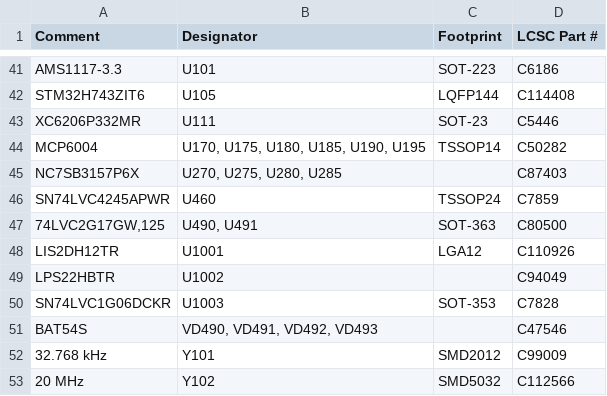
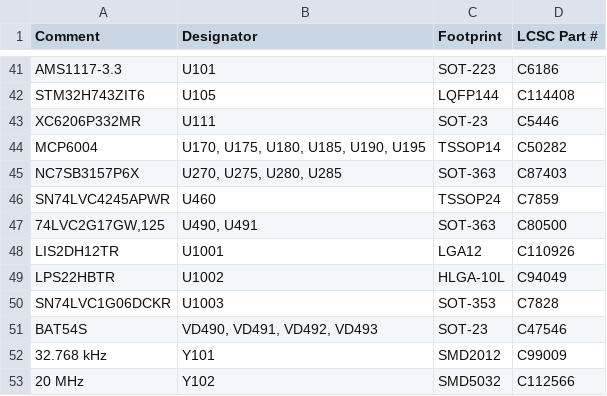
Before and after one commit to andreika-git/hellen-one, a CSV file: modules/mega-mcu144/0.1/mega-mcu144-BOM.csv, drawn as a sheet; only a part is shown, gaps mark what is left out.

Commit message:
Mega144 BOM footprint fix

```diff
--- a/modules/mega-mcu144/0.1/mega-mcu144-BOM.csv
+++ b/modules/mega-mcu144/0.1/mega-mcu144-BOM.csv
@@ -44,3 +44,3 @@ Comment,Designator,Footprint,LCSC Part #
 "MCP6004","U170, U175, U180, U185, U190, U195","TSSOP14","C50282"
-"NC7SB3157P6X","U270, U275, U280, U285","","C87403"
+"NC7SB3157P6X","U270, U275, U280, U285","SOT-363","C87403"
 "SN74LVC4245APWR","U460","TSSOP24","C7859"
@@ -48,5 +48,5 @@ Comment,Designator,Footprint,LCSC Part #
 "LIS2DH12TR","U1001","LGA12","C110926"
-"LPS22HBTR","U1002","","C94049"
+"LPS22HBTR","U1002","HLGA-10L","C94049"
 "SN74LVC1G06DCKR","U1003","SOT-353","C7828"
-"BAT54S","VD490, VD491, VD492, VD493","","C47546"
+"BAT54S","VD490, VD491, VD492, VD493","SOT-23","C47546"
 "32.768 kHz","Y101","SMD2012","C99009"
```
Also changed, not shown: bin/jlc_kicad_tools/cpl_rotations_db.csv, modules/mega-mcu144/0.1/mega-mcu144-CPL.csv, 44 other files.
